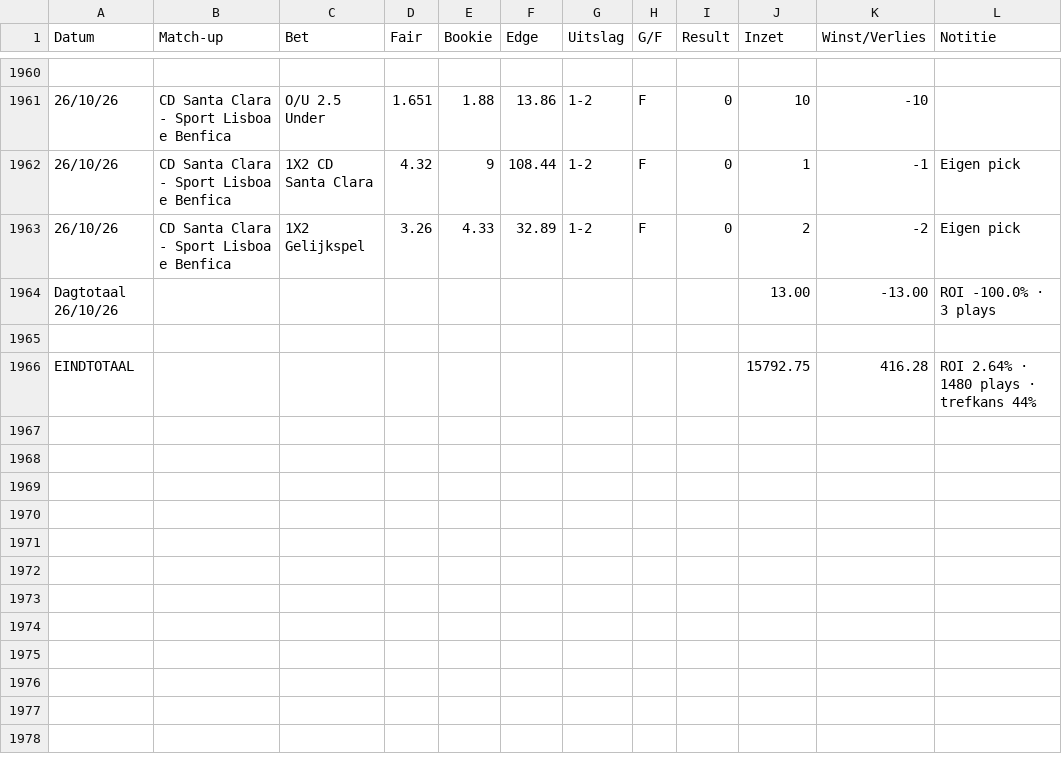
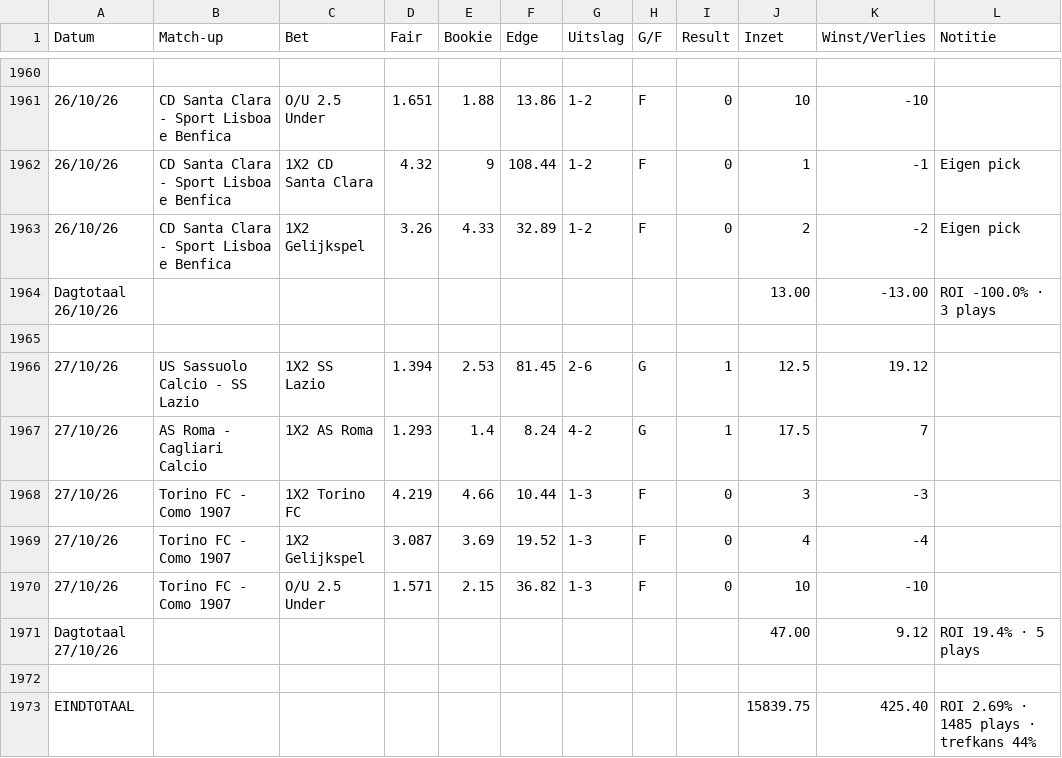
Before and after one commit to Player87887/Johnsballiebets, a CSV file: beheer/historie.csv, drawn as a sheet; only a part is shown, gaps mark what is left out; addresses are those after the commit; the diff names each change by its address in the sheet, - before the commit and + after, or states it on an @@ line.

Commit message:
Historie: history028.csv samengevoegd met beheer/historie.csv

```diff
--- a/beheer/historie.csv
+++ b/beheer/historie.csv
+row 1966: 27/10/26 | US Sassuolo Calcio - SS Lazio | 1X2 SS Lazio | 1.394 | 2.53 | 81.45 | 2-6 | G | 1 | 12.5 | 19.12
+row 1967: 27/10/26 | AS Roma - Cagliari Calcio | 1X2 AS Roma | 1.293 | 1.4 | 8.24 | 4-2 | G | 1 | 17.5 | 7
+row 1968: 27/10/26 | Torino FC - Como 1907 | 1X2 Torino FC | 4.219 | 4.66 | 10.44 | 1-3 | F | 0 | 3 | -3
+row 1969: 27/10/26 | Torino FC - Como 1907 | 1X2 Gelijkspel | 3.087 | 3.69 | 19.52 | 1-3 | F | 0 | 4 | -4
+row 1970: 27/10/26 | Torino FC - Como 1907 | O/U 2.5 Under | 1.571 | 2.15 | 36.82 | 1-3 | F | 0 | 10 | -10
+row 1971: Dagtotaal 27/10/26 |  |  |  |  |  |  |  |  | 47.00 | 9.12 | ROI 19.4% · 5 plays
-row 1972: EINDTOTAAL |  |  |  |  |  |  |  |  | 15792.75 | 416.28 | ROI 2.64% · 1480 plays · trefkans 44%
+row 1972: (empty)
+row 1973: EINDTOTAAL |  |  |  |  |  |  |  |  | 15839.75 | 425.40 | ROI 2.69% · 1485 plays · trefkans 44%
```
